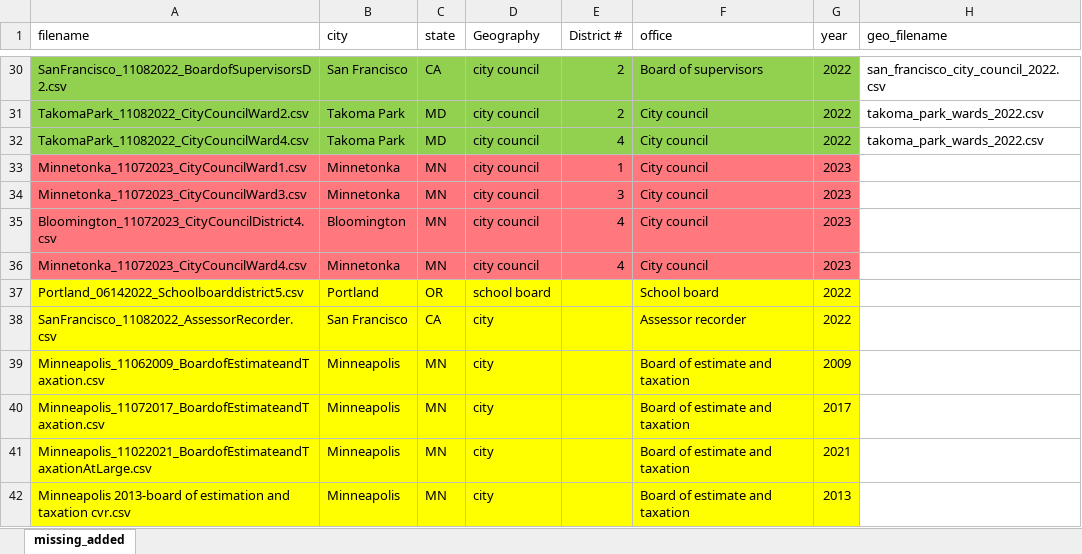
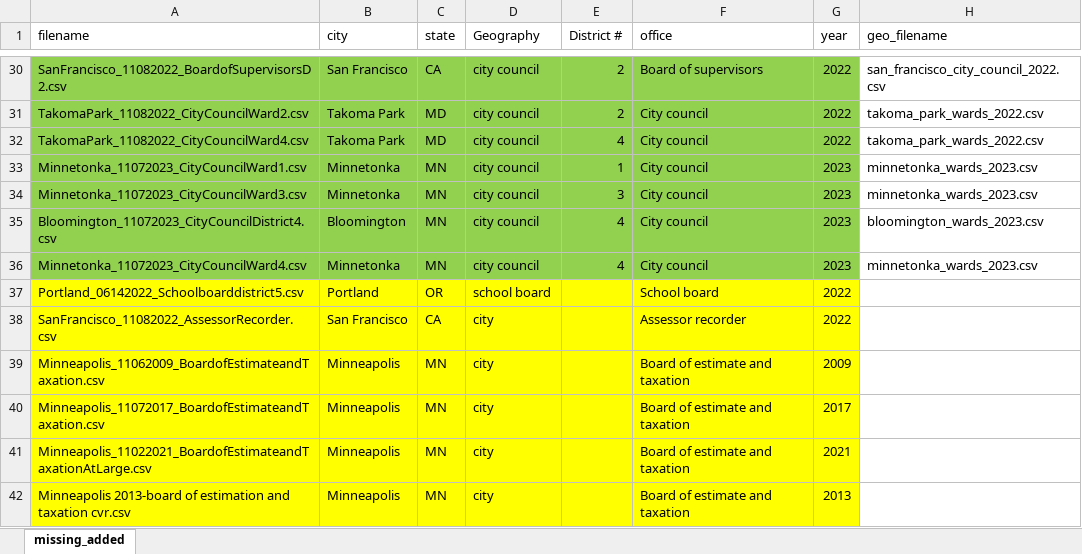
Before and after one commit to keverage-guan/RA-Work, an Excel workbook: acs/new_elections.xlsx, sheet missing_added, drawn as a sheet; only a part is shown, gaps mark what is left out; values as stored, in another font and other column widths than the file's, no borders; the diff names each change by its address in the sheet, - before the commit and + after, or states it on an @@ line.

```diff
--- a/acs/new_elections.xlsx (sheet missing_added)
+++ b/acs/new_elections.xlsx (sheet missing_added)
-A33:G36 fill: #FF787E
+A33:G36 fill: #92D050
-H33:H34 (geo_filename): (empty)
+H33:H34 (geo_filename): minnetonka_wards_2023.csv
-H35 (geo_filename): (empty)
+H35 (geo_filename): bloomington_wards_2023.csv
-H36 (geo_filename): (empty)
+H36 (geo_filename): minnetonka_wards_2023.csv
```
Also changed, not shown: acs/all_elections_with_tracts.xlsx, acs/old_elections.xlsx, 12 other files.
